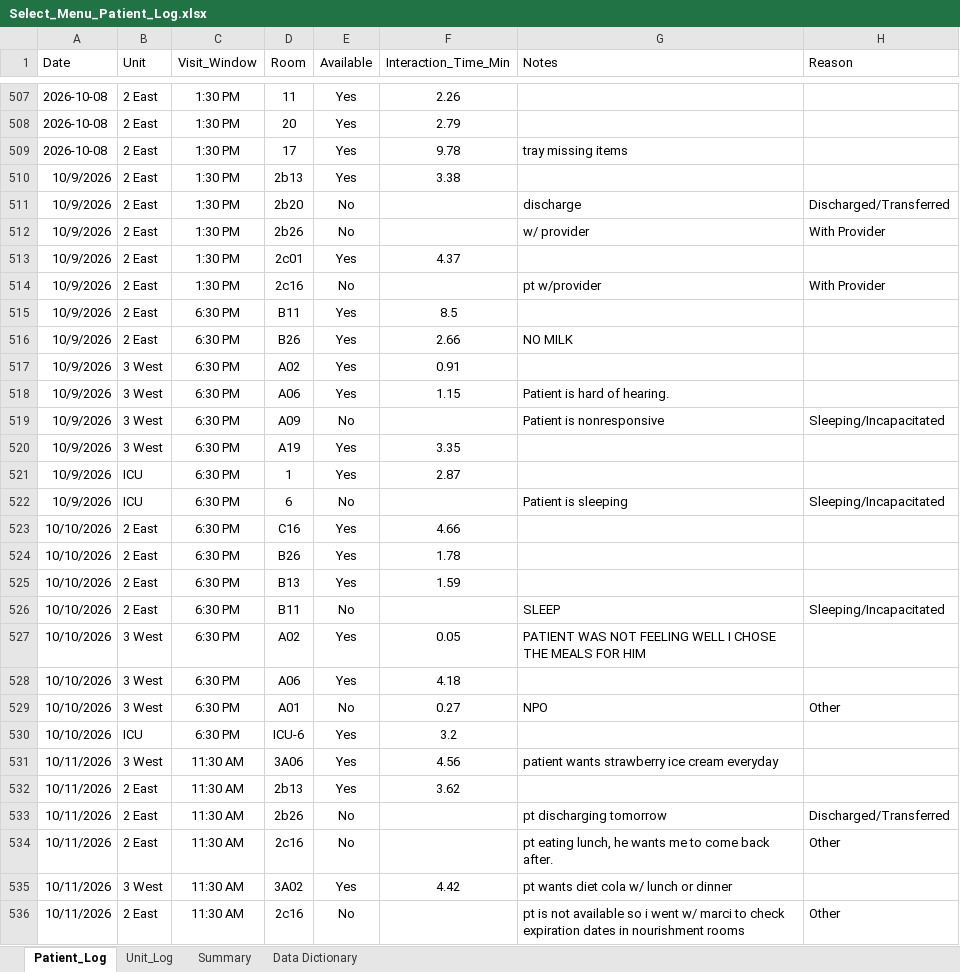
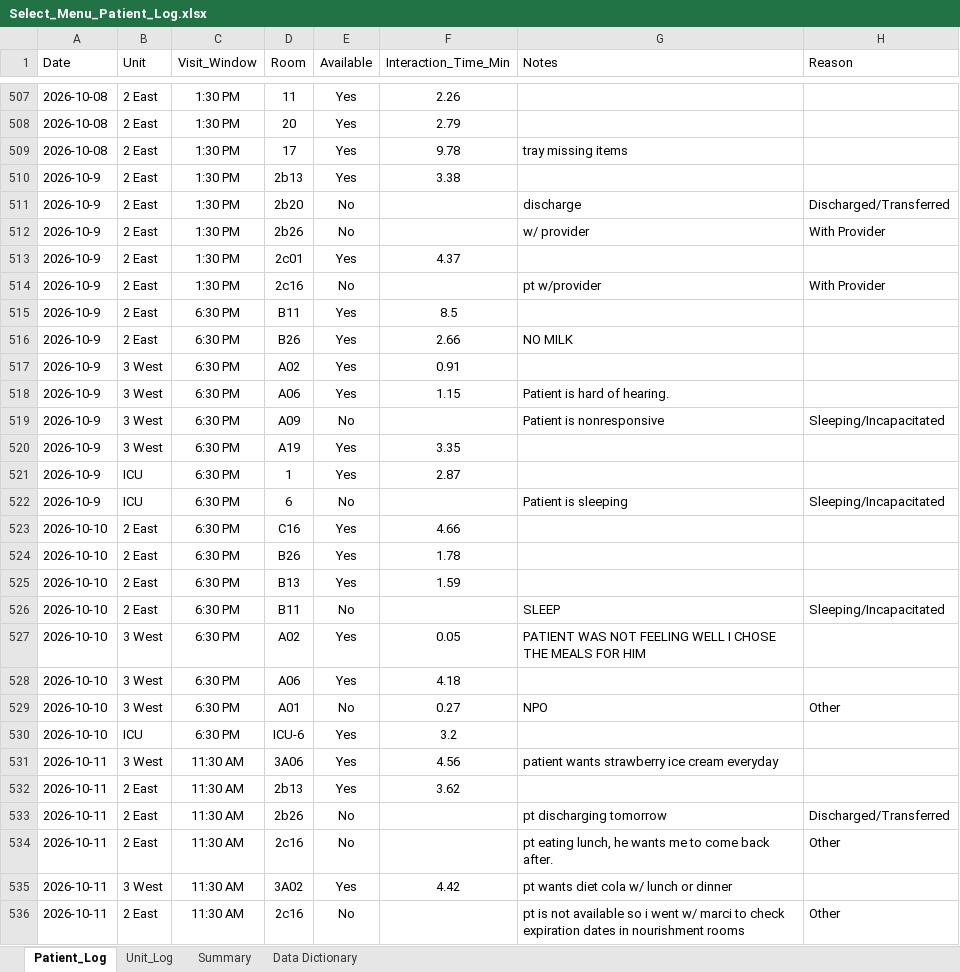
Before and after one commit to crystalsdata/SelectMenuTracker, an Excel workbook: Select_Menu_Patient_Log.xlsx, sheet Patient_Log, drawn as a sheet; only a part is shown, gaps mark what is left out; values as stored, in another font and other column widths than the file's, no borders; the diff covers the shown part only; the diff names each change by its address in the sheet, - before the commit and + after, or states it on an @@ line.

```diff
--- a/Select_Menu_Patient_Log.xlsx (sheet Patient_Log)
+++ b/Select_Menu_Patient_Log.xlsx (sheet Patient_Log)
-A510:A522 (Date): 10/9/2026
+A510:A522 (Date): 2026-10-9
-A523:A530 (Date): 10/10/2026
+A523:A530 (Date): 2026-10-10
-A531:A536 (Date): 10/11/2026
+A531:A536 (Date): 2026-10-11
```
Also changed, not shown: 139 added rows and 66 edited cells elsewhere in this sheet, sheet Unit_Log, sheet Data Dictionary, sheet Summary, 3 other files.
